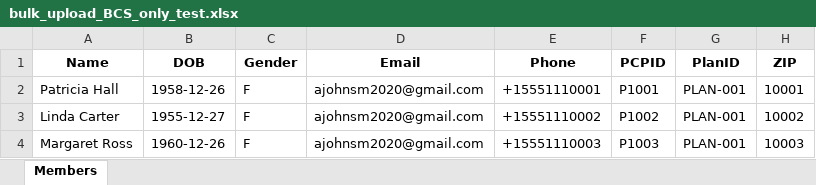
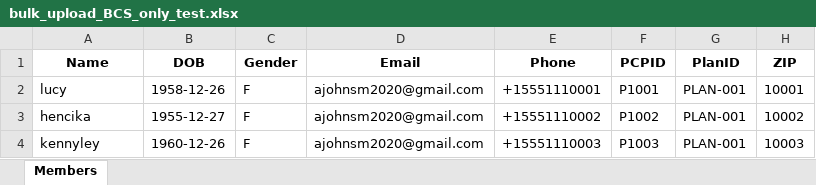
Before and after one commit to Johnsm123/Knowledge-Graph-AIAgent, an Excel workbook: bulk_upload_BCS_only_test.xlsx, sheet Members, drawn as a sheet; only a part is shown; values as stored, in another font and other column widths than the file's, no borders; the diff names each change by its address in the sheet, - before the commit and + after, or states it on an @@ line.

```diff
--- a/bulk_upload_BCS_only_test.xlsx (sheet Members)
+++ b/bulk_upload_BCS_only_test.xlsx (sheet Members)
-A2 (Name): Patricia Hall
+A2 (Name): lucy
-A3 (Name): Linda Carter
+A3 (Name): hencika
-A4 (Name): Margaret Ross
+A4 (Name): kennyley
```
Also changed, not shown: 5 other files.
